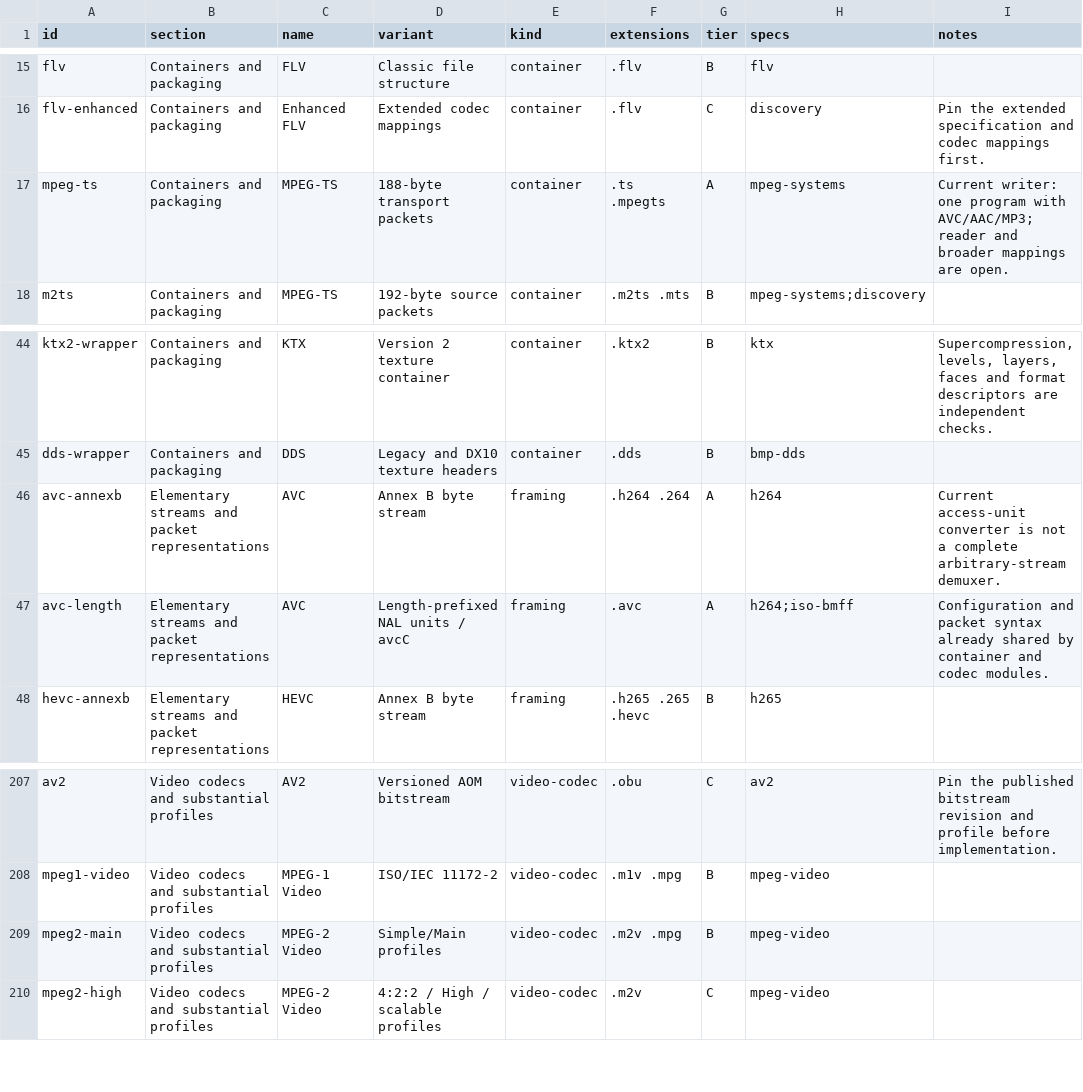
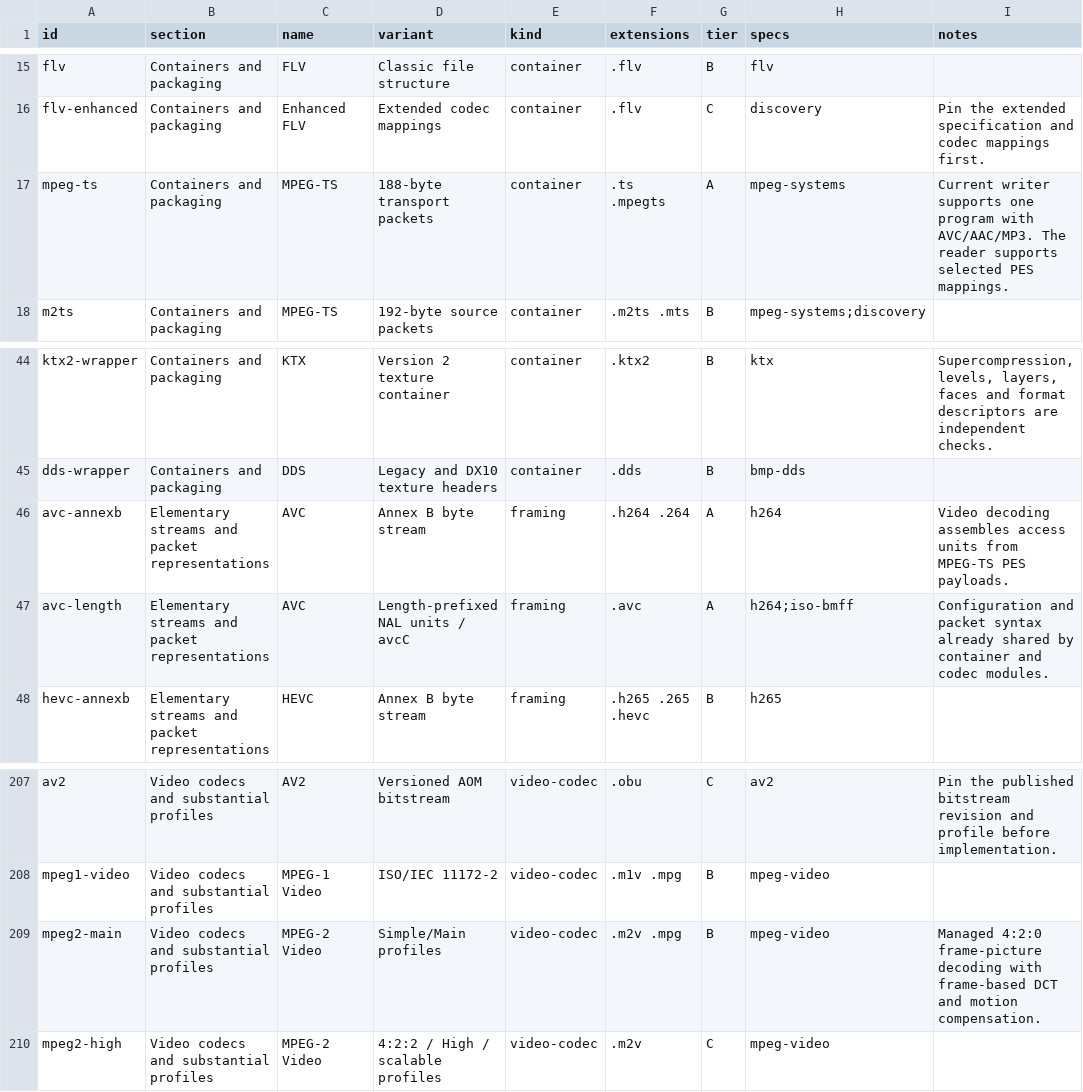
Before and after one commit to bvdcode/Mediana, a CSV file: docs/formats/catalog.csv, drawn as a sheet; only a part is shown, gaps mark what is left out.

```diff
--- a/docs/formats/catalog.csv
+++ b/docs/formats/catalog.csv
@@ -16,3 +16,3 @@ flv,Containers and packaging,FLV,Classic file structure,container,.flv,B,flv,
 flv-enhanced,Containers and packaging,Enhanced FLV,Extended codec mappings,container,.flv,C,discovery,Pin the extended specification and codec mappings first.
-mpeg-ts,Containers and packaging,MPEG-TS,188-byte transport packets,container,.ts .mpegts,A,mpeg-systems,Current writer: one program with AVC/AAC/MP3; reader and broader mappings are open.
+mpeg-ts,Containers and packaging,MPEG-TS,188-byte transport packets,container,.ts .mpegts,A,mpeg-systems,Current writer supports one program with AVC/AAC/MP3. The reader supports selected PES mappings.
 m2ts,Containers and packaging,MPEG-TS,192-byte source packets,container,.m2ts .mts,B,mpeg-systems;discovery,
@@ -45,3 +45,3 @@ ktx2-wrapper,Containers and packaging,KTX,Version 2 texture container,container,
 dds-wrapper,Containers and packaging,DDS,Legacy and DX10 texture headers,container,.dds,B,bmp-dds,
-avc-annexb,Elementary streams and packet representations,AVC,Annex B byte stream,framing,.h264 .264,A,h264,Current access-unit converter is not a complete arbitrary-stream demuxer.
+avc-annexb,Elementary streams and packet representations,AVC,Annex B byte stream,framing,.h264 .264,A,h264,Video decoding assembles access units from MPEG-TS PES payloads.
 avc-length,Elementary streams and packet representations,AVC,Length-prefixed NAL units / avcC,framing,.avc,A,h264;iso-bmff,Configuration and packet syntax already shared by container and codec modules.
@@ -208,3 +208,3 @@ av2,Video codecs and substantial profiles,AV2,Versioned AOM bitstream,video-code
 mpeg1-video,Video codecs and substantial profiles,MPEG-1 Video,ISO/IEC 11172-2,video-codec,.m1v .mpg,B,mpeg-video,
-mpeg2-main,Video codecs and substantial profiles,MPEG-2 Video,Simple/Main profiles,video-codec,.m2v .mpg,B,mpeg-video,
+mpeg2-main,Video codecs and substantial profiles,MPEG-2 Video,Simple/Main profiles,video-codec,.m2v .mpg,B,mpeg-video,Managed 4:2:0 frame-picture decoding with frame-based DCT and motion compensation.
 mpeg2-high,Video codecs and substantial profiles,MPEG-2 Video,4:2:2 / High / scalable profiles,video-codec,.m2v,C,mpeg-video,
```
Also changed, not shown: docs/formats/checks.csv, 12 other files.
